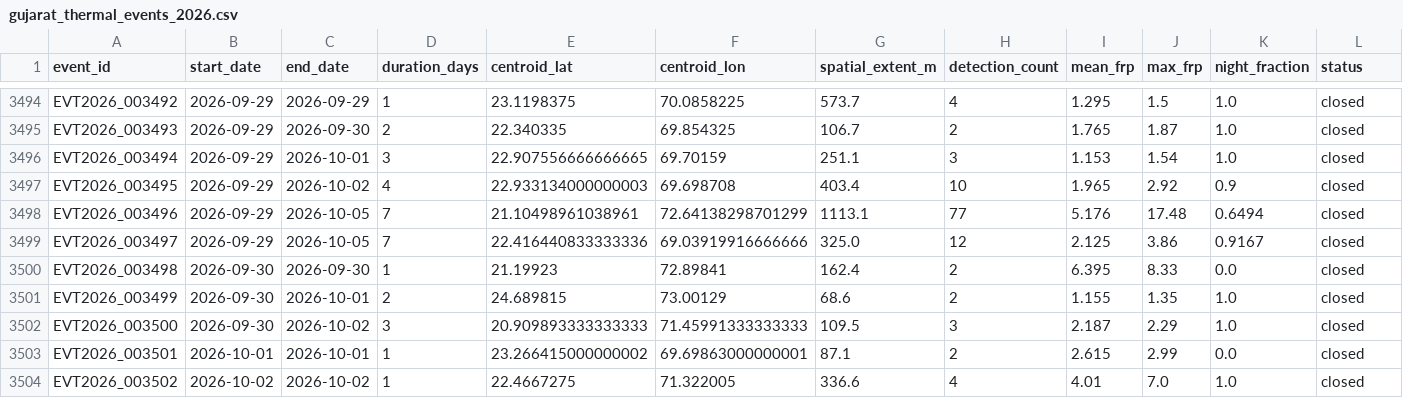
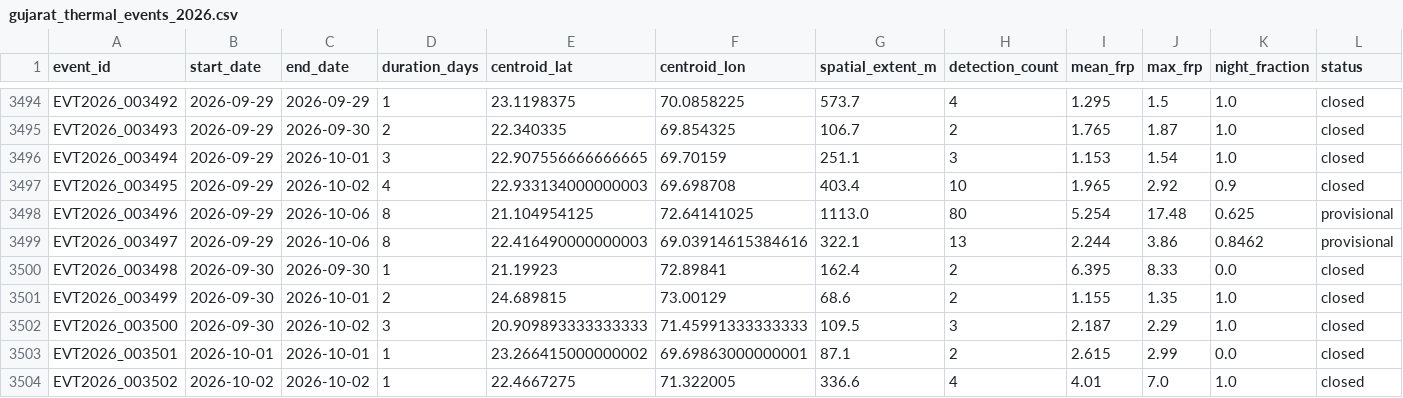
Before and after one commit to suvarchaw/Thermoscope, a CSV file: data/processed/gujarat_thermal_events_2026.csv, drawn as a sheet; only a part is shown, gaps mark what is left out.

```diff
--- a/data/processed/gujarat_thermal_events_2026.csv
+++ b/data/processed/gujarat_thermal_events_2026.csv
@@ -3497,4 +3497,4 @@ EVT2026_003494,2026-09-29,2026-10-01,3,22.907556666666665,69.70159,251.1,3,1.153
 EVT2026_003495,2026-09-29,2026-10-02,4,22.933134000000003,69.698708,403.4,10,1.965,2.92,0.9,closed
-EVT2026_003496,2026-09-29,2026-10-05,7,21.10498961038961,72.64138298701299,1113.1,77,5.176,17.48,0.6494,closed
-EVT2026_003497,2026-09-29,2026-10-05,7,22.416440833333336,69.03919916666666,325.0,12,2.125,3.86,0.9167,closed
+EVT2026_003496,2026-09-29,2026-10-06,8,21.104954125,72.64141025,1113.0,80,5.254,17.48,0.625,provisional
+EVT2026_003497,2026-09-29,2026-10-06,8,22.416490000000003,69.03914615384616,322.1,13,2.244,3.86,0.8462,provisional
 EVT2026_003498,2026-09-30,2026-09-30,1,21.19923,72.89841,162.4,2,6.395,8.33,0.0,closed
```
Also changed, not shown: data/processed/gujarat_event_evidence_2026.csv, 3 other files.
